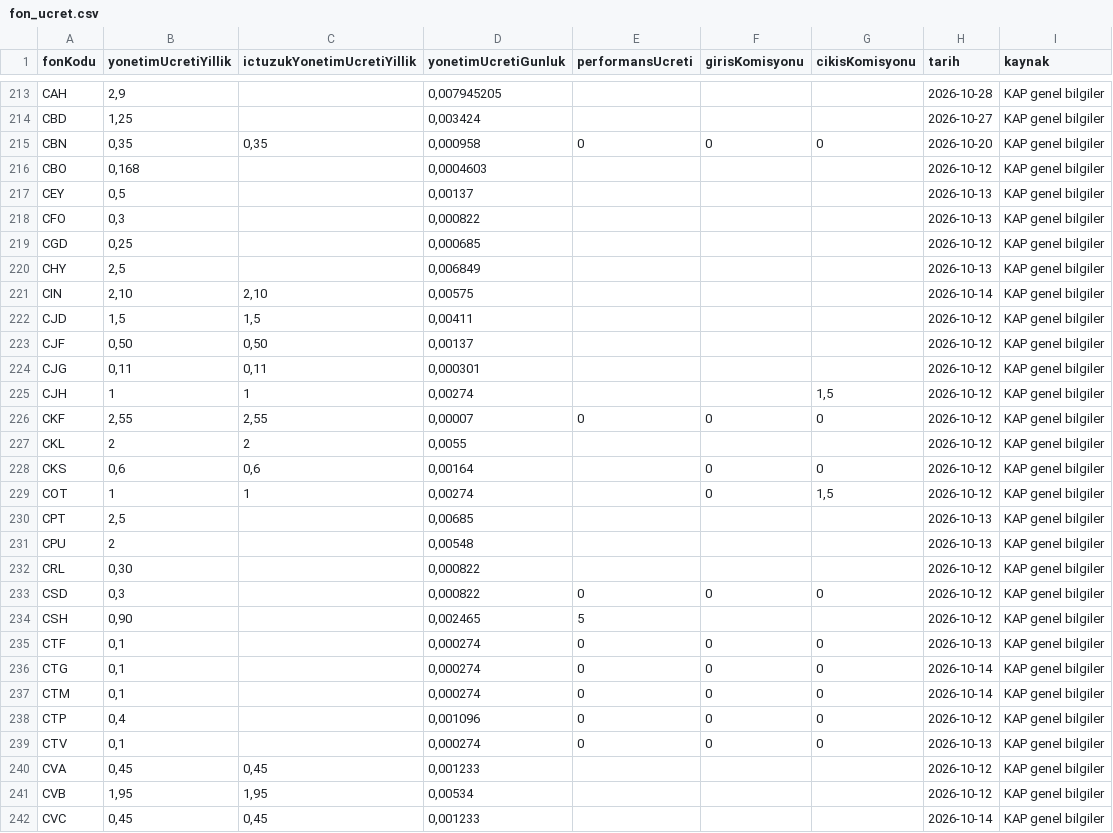
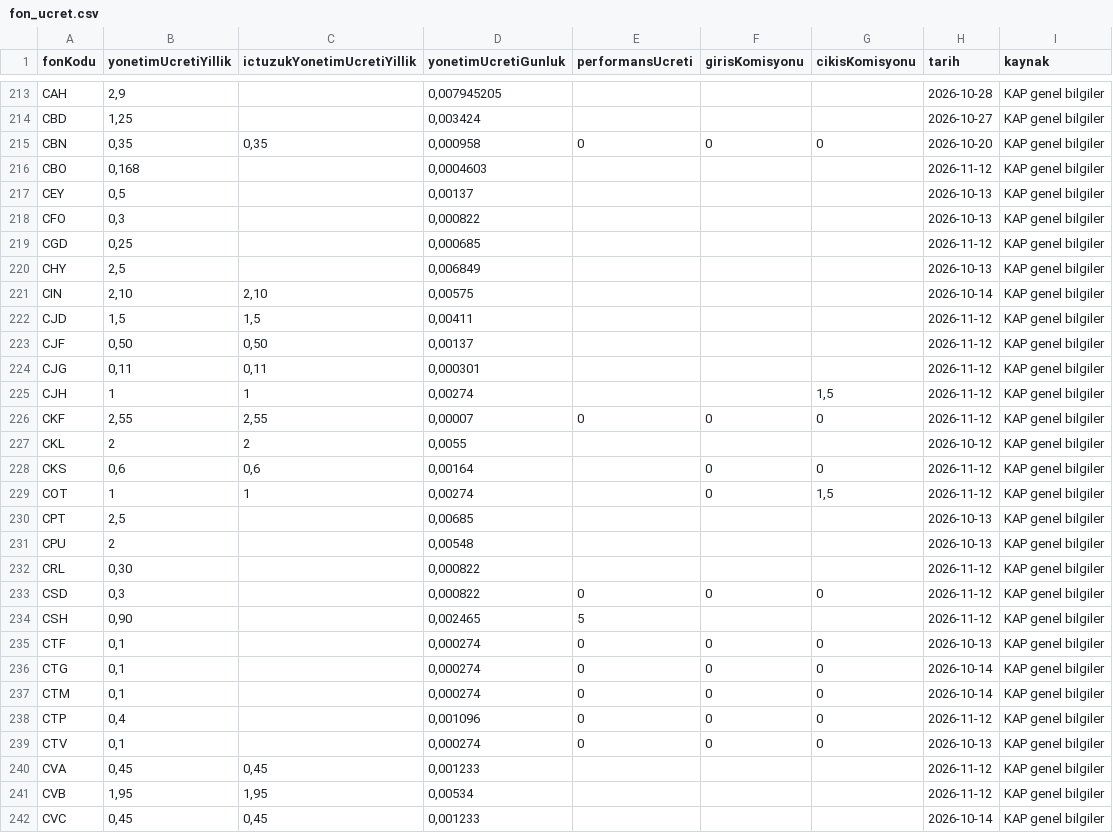
Before and after one commit to sercannnnn/fon-analiz-veri, a CSV file: veri/fon_ucret.csv, drawn as a sheet; only a part is shown, gaps mark what is left out; the diff covers the shown part only.

```diff
--- a/veri/fon_ucret.csv
+++ b/veri/fon_ucret.csv
@@ -215,21 +215,21 @@ CBD,"1,25",,"0,003424",,,,2026-10-27,KAP genel bilgiler
 CBN,"0,35","0,35","0,000958",0,0,0,2026-10-20,KAP genel bilgiler
-CBO,"0,168",,"0,0004603",,,,2026-10-12,KAP genel bilgiler
+CBO,"0,168",,"0,0004603",,,,2026-11-12,KAP genel bilgiler
 CEY,"0,5",,"0,00137",,,,2026-10-13,KAP genel bilgiler
 CFO,"0,3",,"0,000822",,,,2026-10-13,KAP genel bilgiler
-CGD,"0,25",,"0,000685",,,,2026-10-12,KAP genel bilgiler
+CGD,"0,25",,"0,000685",,,,2026-11-12,KAP genel bilgiler
 CHY,"2,5",,"0,006849",,,,2026-10-13,KAP genel bilgiler
 CIN,"2,10","2,10","0,00575",,,,2026-10-14,KAP genel bilgiler
-CJD,"1,5","1,5","0,00411",,,,2026-10-12,KAP genel bilgiler
-CJF,"0,50","0,50","0,00137",,,,2026-10-12,KAP genel bilgiler
-CJG,"0,11","0,11","0,000301",,,,2026-10-12,KAP genel bilgiler
-CJH,1,1,"0,00274",,,"1,5",2026-10-12,KAP genel bilgiler
-CKF,"2,55","2,55","0,00007",0,0,0,2026-10-12,KAP genel bilgiler
+CJD,"1,5","1,5","0,00411",,,,2026-11-12,KAP genel bilgiler
+CJF,"0,50","0,50","0,00137",,,,2026-11-12,KAP genel bilgiler
+CJG,"0,11","0,11","0,000301",,,,2026-11-12,KAP genel bilgiler
+CJH,1,1,"0,00274",,,"1,5",2026-11-12,KAP genel bilgiler
+CKF,"2,55","2,55","0,00007",0,0,0,2026-11-12,KAP genel bilgiler
 CKL,2,2,"0,0055",,,,2026-10-12,KAP genel bilgiler
-CKS,"0,6","0,6","0,00164",,0,0,2026-10-12,KAP genel bilgiler
-COT,1,1,"0,00274",,0,"1,5",2026-10-12,KAP genel bilgiler
+CKS,"0,6","0,6","0,00164",,0,0,2026-11-12,KAP genel bilgiler
+COT,1,1,"0,00274",,0,"1,5",2026-11-12,KAP genel bilgiler
 CPT,"2,5",,"0,00685",,,,2026-10-13,KAP genel bilgiler
 CPU,2,,"0,00548",,,,2026-10-13,KAP genel bilgiler
-CRL,"0,30",,"0,000822",,,,2026-10-12,KAP genel bilgiler
-CSD,"0,3",,"0,000822",0,0,0,2026-10-12,KAP genel bilgiler
-CSH,"0,90",,"0,002465",5,,,2026-10-12,KAP genel bilgiler
+CRL,"0,30",,"0,000822",,,,2026-11-12,KAP genel bilgiler
+CSD,"0,3",,"0,000822",0,0,0,2026-11-12,KAP genel bilgiler
+CSH,"0,90",,"0,002465",5,,,2026-11-12,KAP genel bilgiler
 CTF,"0,1",,"0,000274",0,0,0,2026-10-13,KAP genel bilgiler
@@ -237,6 +237,6 @@ CTG,"0,1",,"0,000274",0,0,0,2026-10-14,KAP genel bilgiler
 CTM,"0,1",,"0,000274",0,0,0,2026-10-14,KAP genel bilgiler
-CTP,"0,4",,"0,001096",0,0,0,2026-10-12,KAP genel bilgiler
+CTP,"0,4",,"0,001096",0,0,0,2026-11-12,KAP genel bilgiler
 CTV,"0,1",,"0,000274",0,0,0,2026-10-13,KAP genel bilgiler
-CVA,"0,45","0,45","0,001233",,,,2026-10-12,KAP genel bilgiler
-CVB,"1,95","1,95","0,00534",,,,2026-10-12,KAP genel bilgiler
+CVA,"0,45","0,45","0,001233",,,,2026-11-12,KAP genel bilgiler
+CVB,"1,95","1,95","0,00534",,,,2026-11-12,KAP genel bilgiler
 CVC,"0,45","0,45","0,001233",,,,2026-10-14,KAP genel bilgiler
```
Also changed, not shown: 122 edited cells elsewhere in this file, 3 other files.
